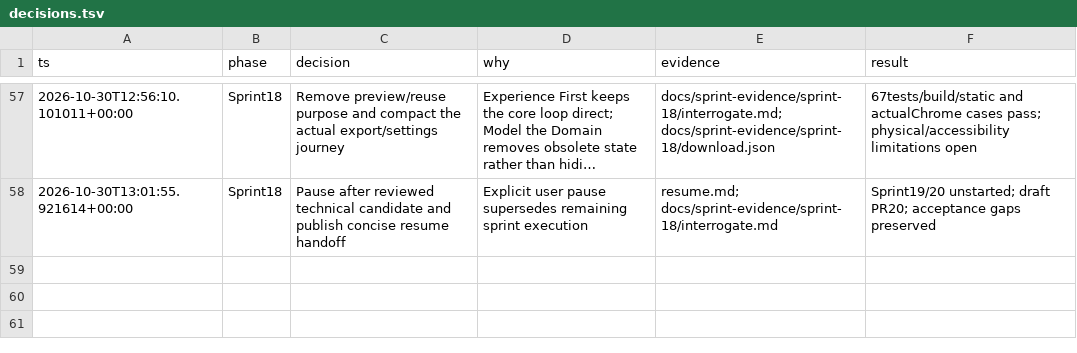
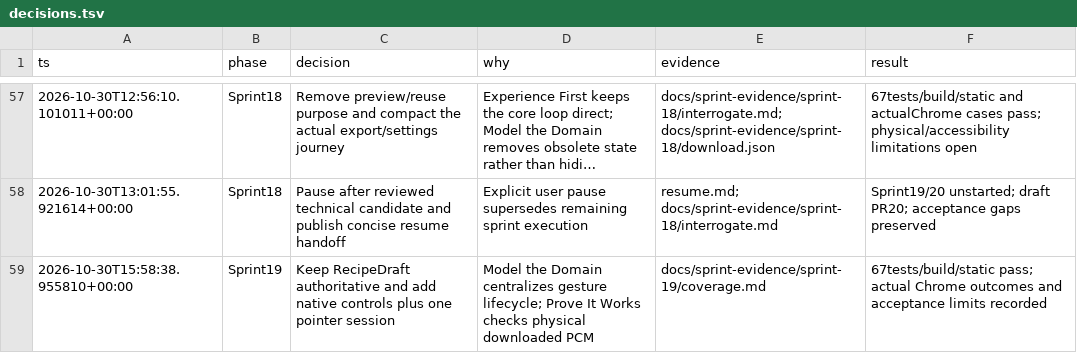
Before and after one commit to ashcx/audio-toolkit-v1, a TSV file: docs/sprint-evidence/decisions.tsv, drawn as a sheet; only a part is shown, gaps mark what is left out; long unchanged cells end in ….

Commit message:
Modernize recipe parameters, ordering and visual trim controls

```diff
--- a/docs/sprint-evidence/decisions.tsv
+++ b/docs/sprint-evidence/decisions.tsv
@@ -58 +58,2 @@ ts	phase	decision	why	evidence	result
 2026-10-30T13:01:55.921614+00:00	Sprint18	Pause after reviewed technical candidate and publish concise resume handoff	Explicit user pause supersedes remaining sprint execution	resume.md; docs/sprint-evidence/sprint-18/interrogate.md	Sprint19/20 unstarted; draft PR20; acceptance gaps preserved
+2026-10-30T15:58:38.955810+00:00	Sprint19	Keep RecipeDraft authoritative and add native controls plus one pointer session	Model the Domain centralizes gesture lifecycle; Prove It Works checks physical downloaded PCM	docs/sprint-evidence/sprint-19/coverage.md	67tests/build/static pass; actual Chrome outcomes and acceptance limits recorded
```
Also changed, not shown: 34 other files.
